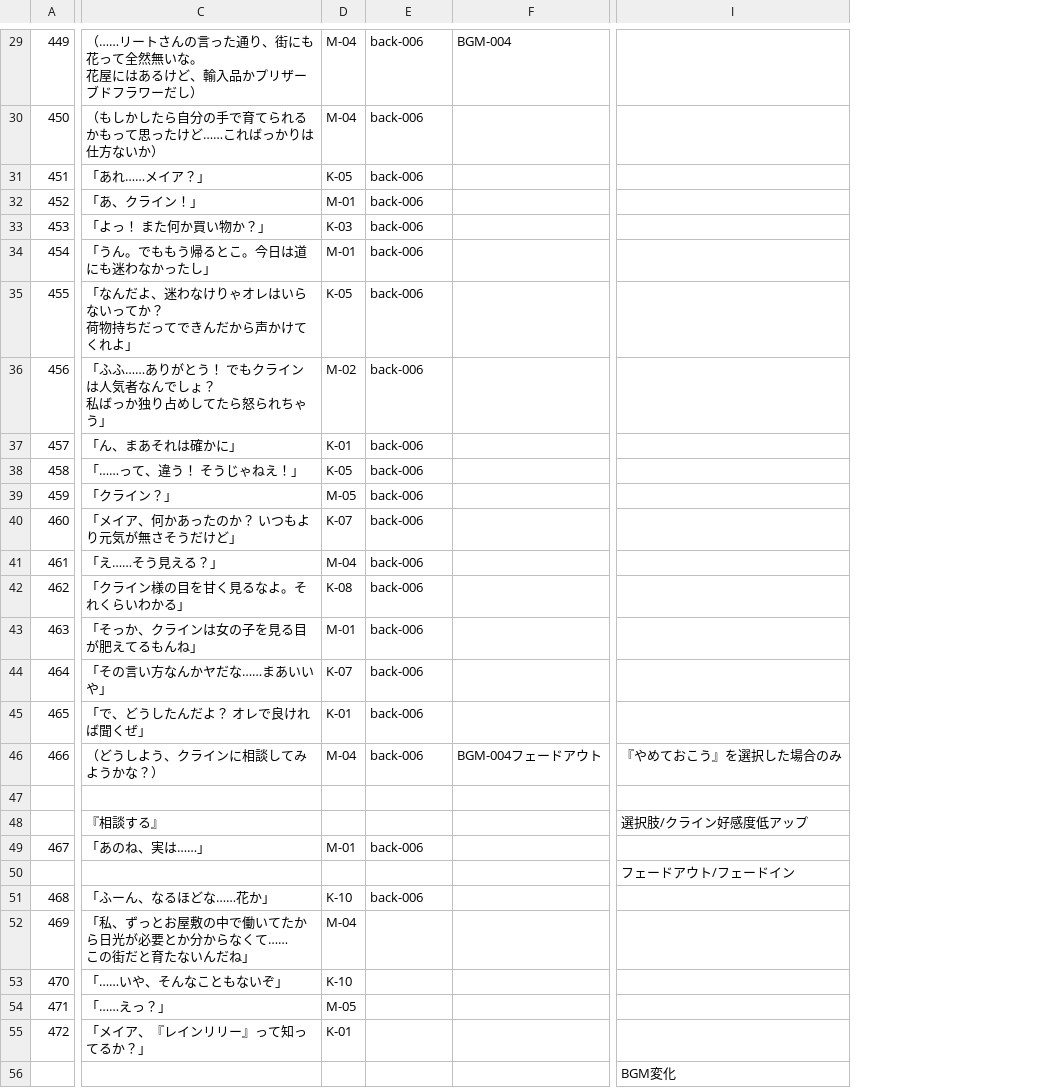
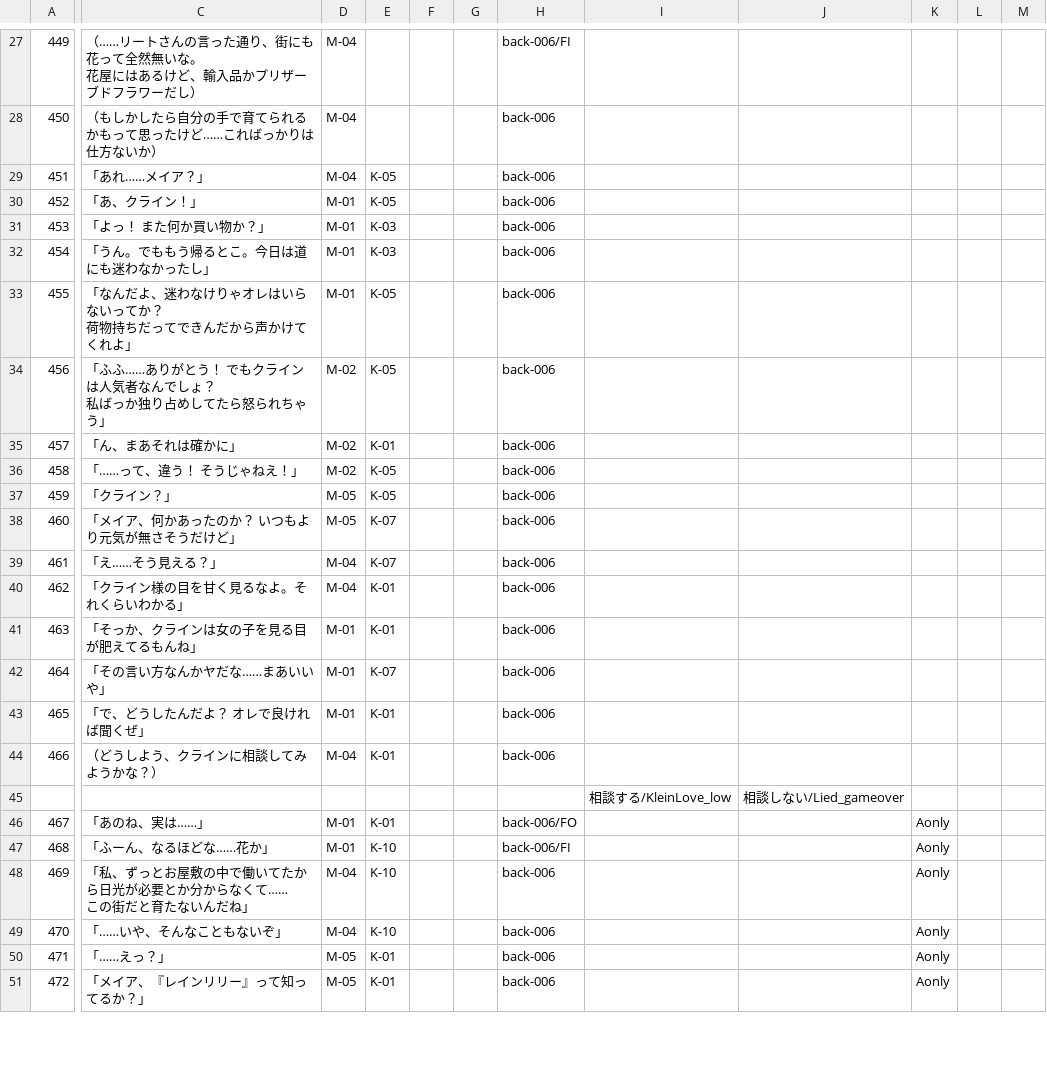
Before and after one commit to EnricoGunawan18/Rain-Lily, a CSV file: Assets/Novel/Script/Riit/リート3.csv, drawn as a sheet; only a part is shown, gaps mark what is left out; removed rows and columns are numbered as before the commit, all else as after; rows hold the shown columns only; the diff covers the shown part only; the diff names each change by its address in the sheet, - before the commit and + after, or states it on an @@ line.

```diff
--- a/Assets/Novel/Script/Riit/リート3.csv
+++ b/Assets/Novel/Script/Riit/リート3.csv
+column E, rows 29-51: K-05 | K-05 | K-03 | K-03 | K-05 | K-05 | K-01 | K-05 | K-05 | K-07 | K-07 | K-01 | K-01 | K-07 | K-01 | K-01 |  | K-01 | K-10 | K-10 | K-10 | K-01 | K-01
+column F, empty
+column G, empty
-column F, rows 29-46: BGM-004 |  |  |  |  |  |  |  |  |  |  |  |  |  |  |  |  | BGM-004フェードアウト
+column I, row 45: 相談する/KleinLove_low
+column J, row 45: 相談しない/Lied_gameover
+column K, rows 46-51: all Aonly
+column L, empty
+column M, empty
-column I, row 46: 『やめておこう』を選択した場合のみ
-H27: back-006
+H27: back-006/FI
-D29: K-05
+D29: M-04
-D31: K-03
+D31: M-01
-D33: K-05
+D33: M-01
-D35: K-01
+D35: M-02
-D36: K-05
+D36: M-02
-D38: K-07
+D38: M-05
-D40: K-08
+D40: M-04
-D42: K-07
+D42: M-01
-D43: K-01
+D43: M-01
-row 48:  | 『相談する』 |  |  |  | 選択肢/クライン好感度低アップ
-H46: back-006
+H46: back-006/FO
-row 50:  |  |  |  |  | フェードアウト/フェードイン
-D47: K-10
+D47: M-01
-H47: back-006
+H47: back-006/FI
-H48:H51: (empty)
+H48:H51: back-006
-D49: K-10
+D49: M-04
-D51: K-01
+D51: M-05
-row 56:  |  |  |  |  | BGM変化
```
Also changed, not shown: 9 removed rows, 3 added columns and 55 edited cells elsewhere in this file, Assets/Novel/Script/Dialogue/プロローグ.csv, Assets/Novel/Script/Riit/リート2.csv, 10 other files.
